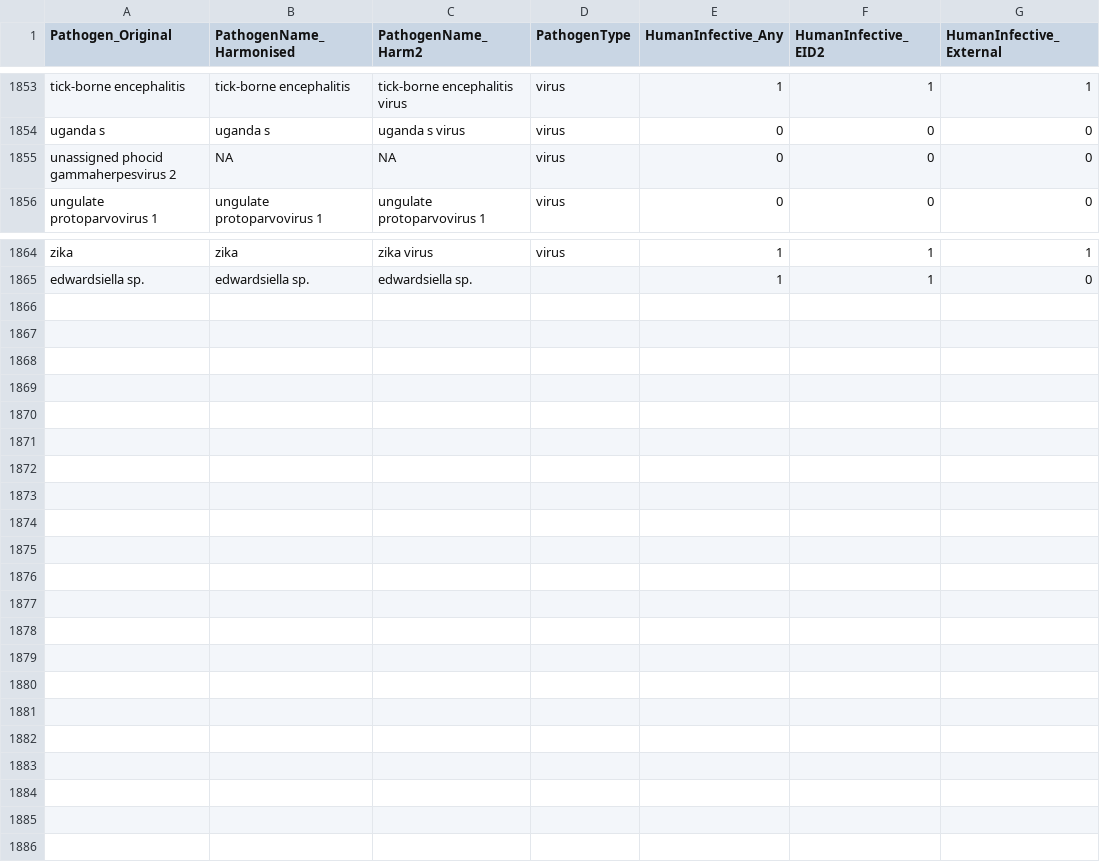
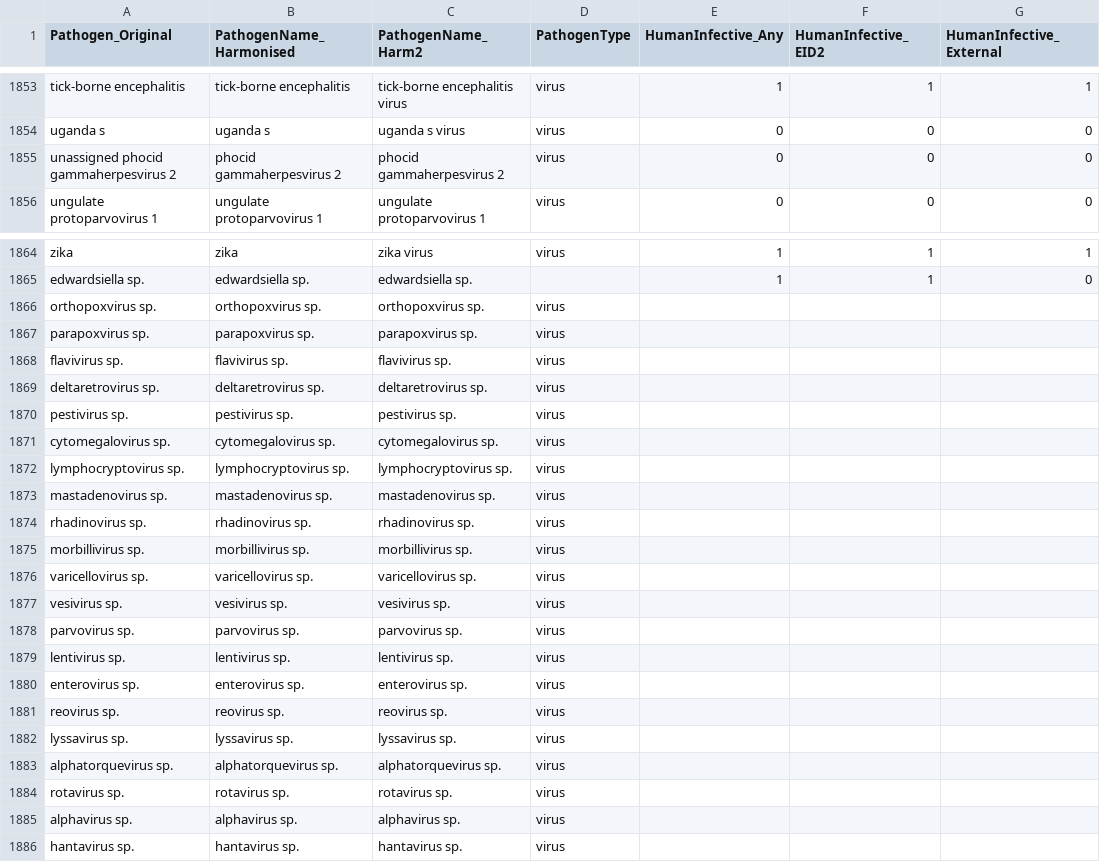
Before and after one commit to viralemergence/clover, a CSV file: data/pathogennames_harmonised_rg/GMPD2_pathogendata_allpathogens_harmonised_20210407.csv, drawn as a sheet; only a part is shown, gaps mark what is left out; rows hold the shown columns only; the diff names each change by its address in the sheet, - before the commit and + after, or states it on an @@ line.

```diff
--- a/data/pathogennames_harmonised_rg/GMPD2_pathogendata_allpathogens_harmonised_20210407.csv
+++ b/data/pathogennames_harmonised_rg/GMPD2_pathogendata_allpathogens_harmonised_20210407.csv
-B1855 (PathogenName_Harmonised): NA
+B1855 (PathogenName_Harmonised): phocid gammaherpesvirus 2
-C1855 (PathogenName_Harm2): NA
+C1855 (PathogenName_Harm2): phocid gammaherpesvirus 2
+row 1866: orthopoxvirus sp. | orthopoxvirus sp. | orthopoxvirus sp. | virus
+row 1867: parapoxvirus sp. | parapoxvirus sp. | parapoxvirus sp. | virus
+row 1868: flavivirus sp. | flavivirus sp. | flavivirus sp. | virus
+row 1869: deltaretrovirus sp. | deltaretrovirus sp. | deltaretrovirus sp. | virus
+row 1870: pestivirus sp. | pestivirus sp. | pestivirus sp. | virus
+row 1871: cytomegalovirus sp. | cytomegalovirus sp. | cytomegalovirus sp. | virus
+row 1872: lymphocryptovirus sp. | lymphocryptovirus sp. | lymphocryptovirus sp. | virus
+row 1873: mastadenovirus sp. | mastadenovirus sp. | mastadenovirus sp. | virus
+row 1874: rhadinovirus sp. | rhadinovirus sp. | rhadinovirus sp. | virus
+row 1875: morbillivirus sp. | morbillivirus sp. | morbillivirus sp. | virus
+row 1876: varicellovirus sp. | varicellovirus sp. | varicellovirus sp. | virus
+row 1877: vesivirus sp. | vesivirus sp. | vesivirus sp. | virus
+row 1878: parvovirus sp. | parvovirus sp. | parvovirus sp. | virus
+row 1879: lentivirus sp. | lentivirus sp. | lentivirus sp. | virus
+row 1880: enterovirus sp. | enterovirus sp. | enterovirus sp. | virus
+row 1881: reovirus sp. | reovirus sp. | reovirus sp. | virus
+row 1882: lyssavirus sp. | lyssavirus sp. | lyssavirus sp. | virus
+row 1883: alphatorquevirus sp. | alphatorquevirus sp. | alphatorquevirus sp. | virus
+row 1884: rotavirus sp. | rotavirus sp. | rotavirus sp. | virus
+row 1885: alphavirus sp. | alphavirus sp. | alphavirus sp. | virus
+row 1886: hantavirus sp. | hantavirus sp. | hantavirus sp. | virus
```
Also changed, not shown: data/pathogennames_harmonised_rg/EID2_pathogendata_allpathogens_harmonised_20210407.csv, output/clover_metadata/CLOVER_HostParasite_ReportedNames.csv, 4 other files.
